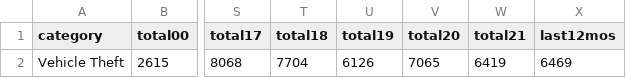
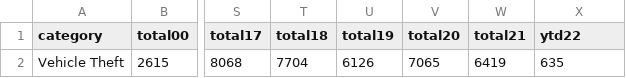
Before and after one commit to abcotvdata/safetytracker_sanjose, a CSV file: data/output/yearly/autothefts_city.csv, drawn as a sheet; only a part is shown, gaps mark what is left out; the diff names each change by its address in the sheet, - before the commit and + after, or states it on an @@ line.

```diff
--- a/data/output/yearly/autothefts_city.csv
+++ b/data/output/yearly/autothefts_city.csv
-X1: last12mos
+X1: ytd22
-X2 (ytd22): 6469
+X2 (ytd22): 635
```
Also changed, not shown: data/output/archive/citywide_crime_weekSEPT22.csv, data/output/citywide_crime.csv, 28 other files.
